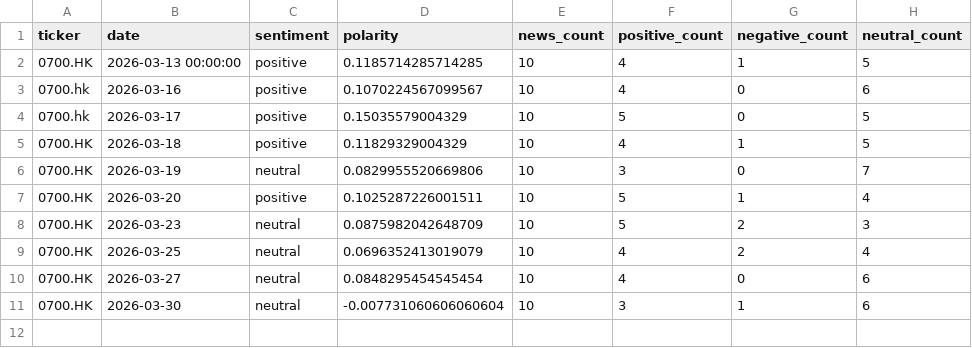
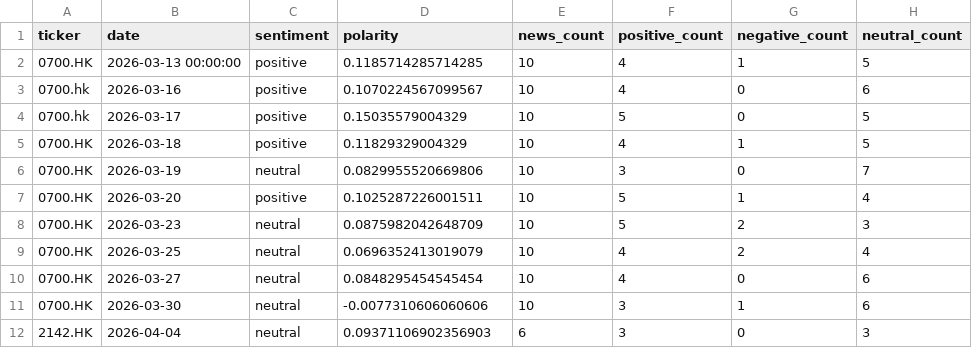
Before and after one commit to Johnnyhooyo/stock_analyze, a CSV file: data/sentiment/sentiment_cache.csv, drawn as a sheet.

Commit message:
feat: expand HK stock universe with quality filtering, add factor registry, and improve data pipeline

```diff
--- a/data/sentiment/sentiment_cache.csv
+++ b/data/sentiment/sentiment_cache.csv
@@ -10,2 +10,3 @@ ticker,date,sentiment,polarity,news_count,positive_count,negative_count,neutral_
 0700.HK,2026-03-27,neutral,0.0848295454545454,10,4,0,6
-0700.HK,2026-03-30,neutral,-0.007731060606060604,10,3,1,6
+0700.HK,2026-03-30,neutral,-0.0077310606060606,10,3,1,6
+2142.HK,2026-04-04,neutral,0.09371106902356903,6,3,0,3
```
Also changed, not shown: 33 other files.
